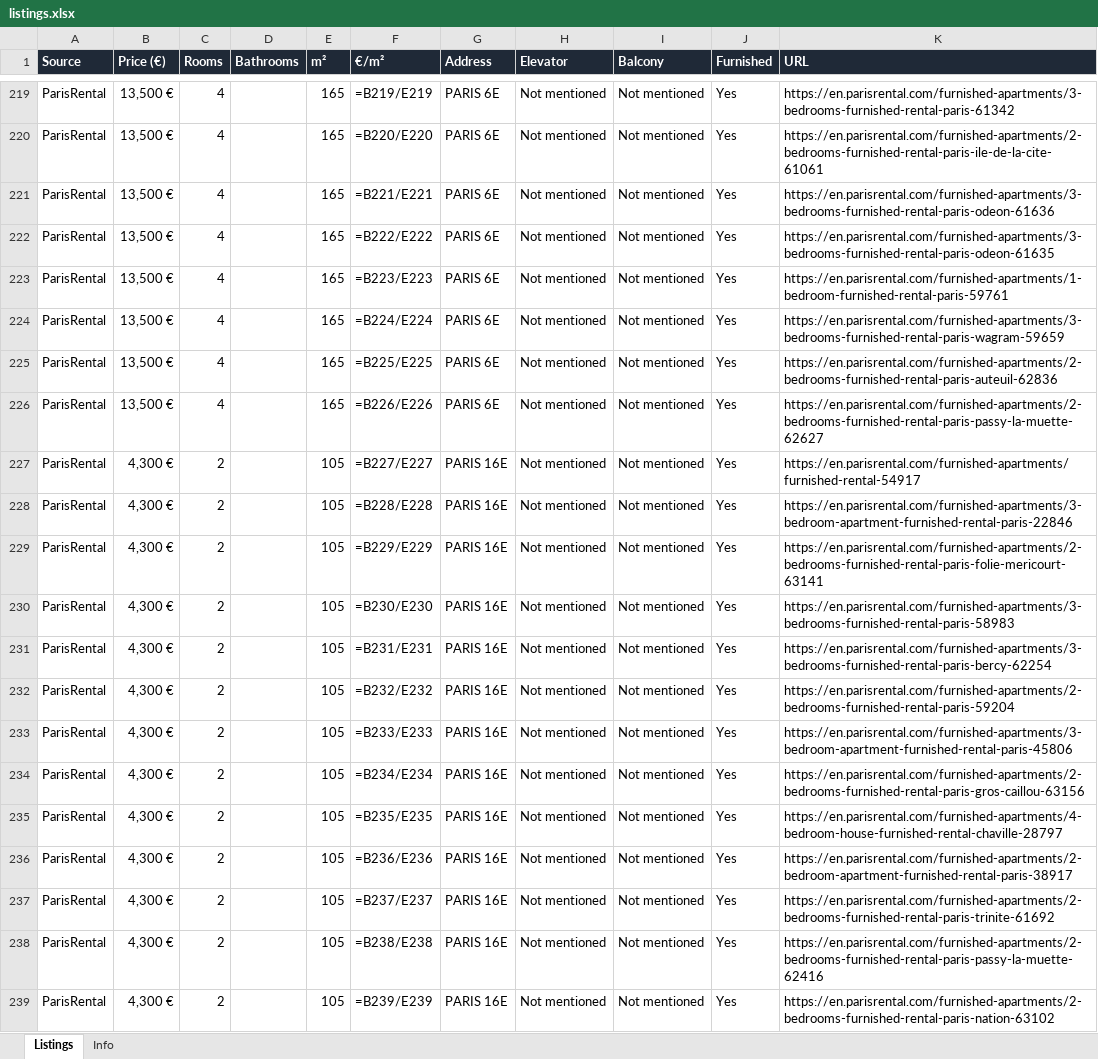
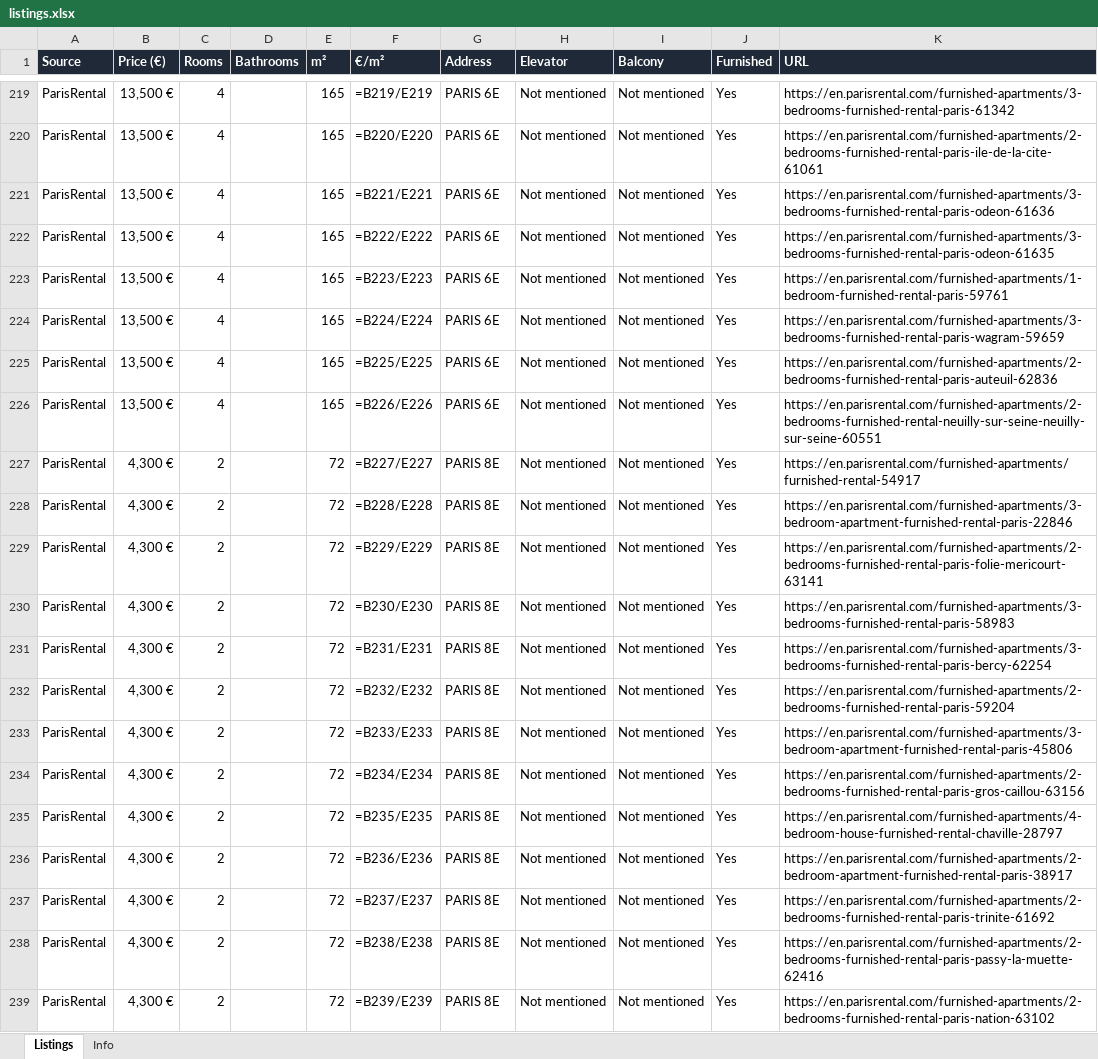
Before and after one commit to YFIP/House-Search-Agent, an Excel workbook: listings.xlsx, sheet Listings, drawn as a sheet; only a part is shown, gaps mark what is left out; values as stored, in another font and other column widths than the file's, no borders; formulas without a stored value are shown as written; the diff covers the shown part only; the diff names each change by its address in the sheet, - before the commit and + after, or states it on an @@ line.

```diff
--- a/listings.xlsx (sheet Listings)
+++ b/listings.xlsx (sheet Listings)
-K226 (URL): https://en.parisrental.com/furnished-apartments/2-bedrooms-furnished-rental-paris-passy-la-muette-62627
+K226 (URL): https://en.parisrental.com/furnished-apartments/2-bedrooms-furnished-rental-neuilly-sur-seine-neuilly-sur-seine-60551
-E227:E239 (m²): 105
+E227:E239 (m²): 72
-G227:G239 (Address): PARIS 16E
+G227:G239 (Address): PARIS 8E
```
Also changed, not shown: 27 added rows, 19 removed rows and 1435 edited cells elsewhere in this sheet, sheet Info, listings-sale.xlsx, 1 other file.
